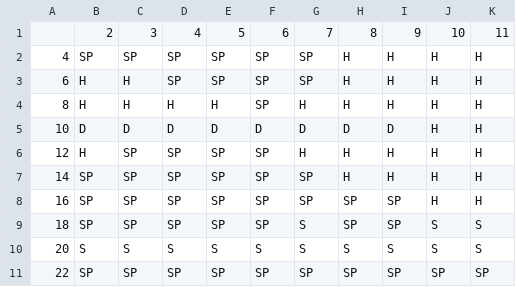
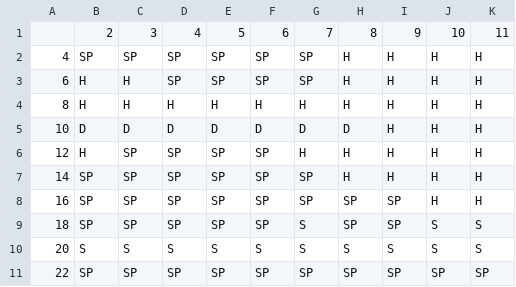
Before and after one commit to huachen3210/Stochastic-Blackjack, a CSV file: multiPlayer/output_0.28/pair_table_0.28.csv, drawn as a sheet.

```diff
--- a/multiPlayer/output_0.28/pair_table_0.28.csv
+++ b/multiPlayer/output_0.28/pair_table_0.28.csv
@@ -3,4 +3,4 @@
 6,H,H,SP,SP,SP,SP,H,H,H,H
-8,H,H,H,H,SP,H,H,H,H,H
-10,D,D,D,D,D,D,D,D,H,H
+8,H,H,H,H,H,H,H,H,H,H
+10,D,D,D,D,D,D,D,H,H,H
 12,H,SP,SP,SP,SP,H,H,H,H,H
```
Also changed, not shown: multiPlayer/output_0.21/pair_table_0.21.csv, multiPlayer/output_0.29/pair_table_0.29.csv, 36 other files.
